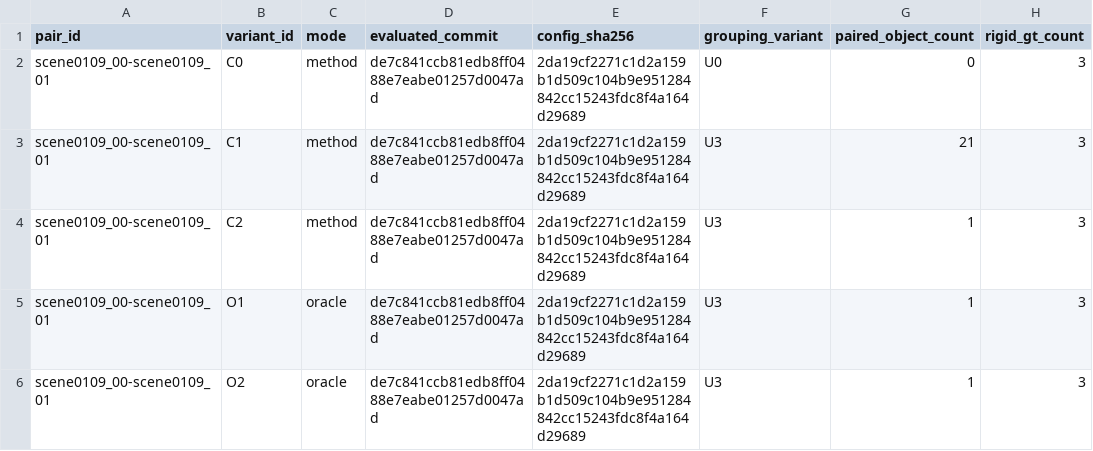
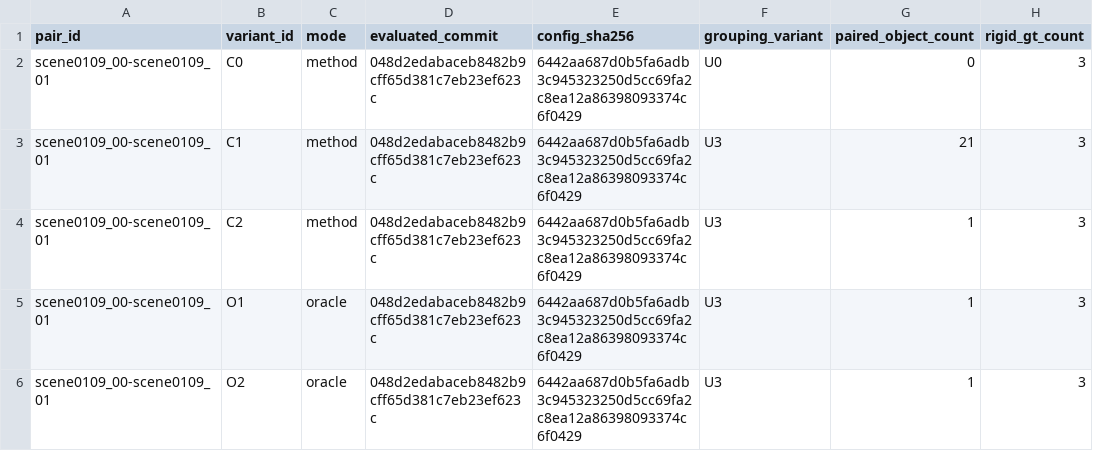
Before and after one commit to Orangekostar/oviovo, a CSV file: configs/evaluation/results/ovi_rescene_object_level_transfer/completion_oracles.csv, drawn as a sheet; only a part is shown; the diff names each change by its address in the sheet, - before the commit and + after, or states it on an @@ line.

Commit message:
eval: refresh complete recovery provenance

```diff
--- a/configs/evaluation/results/ovi_rescene_object_level_transfer/completion_oracles.csv
+++ b/configs/evaluation/results/ovi_rescene_object_level_transfer/completion_oracles.csv
-D2:D6 (evaluated_commit): de7c841ccb81edb8ff0488e7eabe01257d0047ad
+D2:D6 (evaluated_commit): 048d2edabaceb8482b9cff65d381c7eb23ef623c
-E2:E6 (config_sha256): 2da19cf2271c1d2a159b1d509c104b9e951284842cc15243fdc8f4a164d29689
+E2:E6 (config_sha256): 6442aa687d0b5fa6adb3c945323250d5cc69fa2c8ea12a86398093374c6f0429
```
Also changed, not shown: 1 other file.
